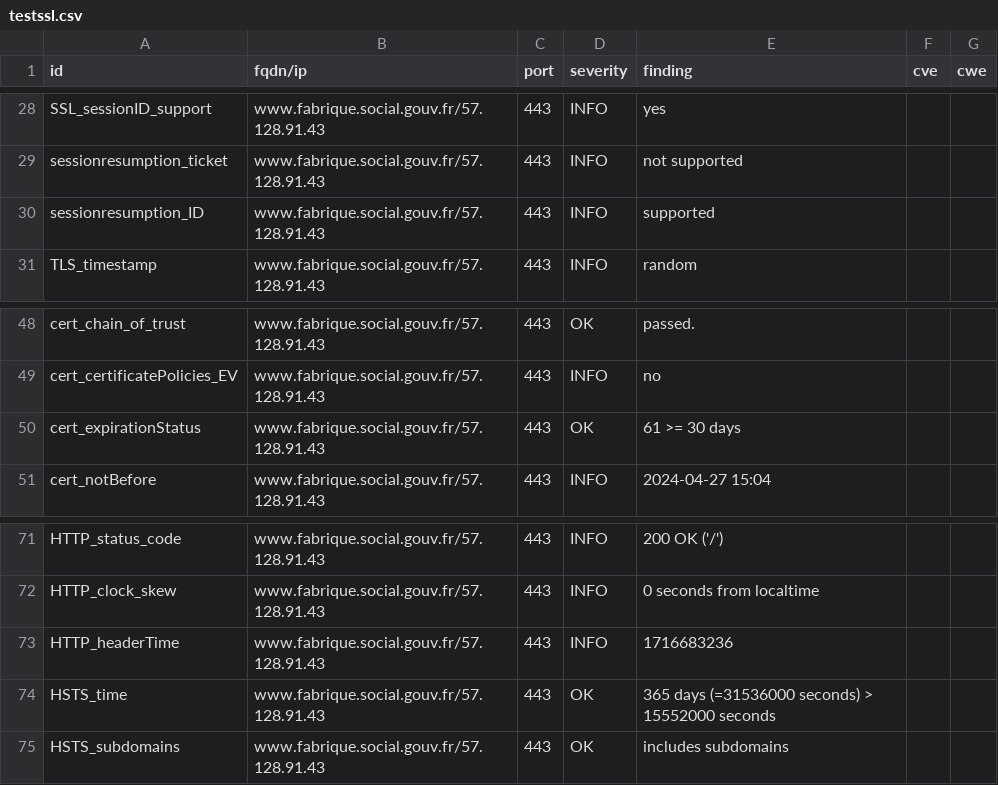
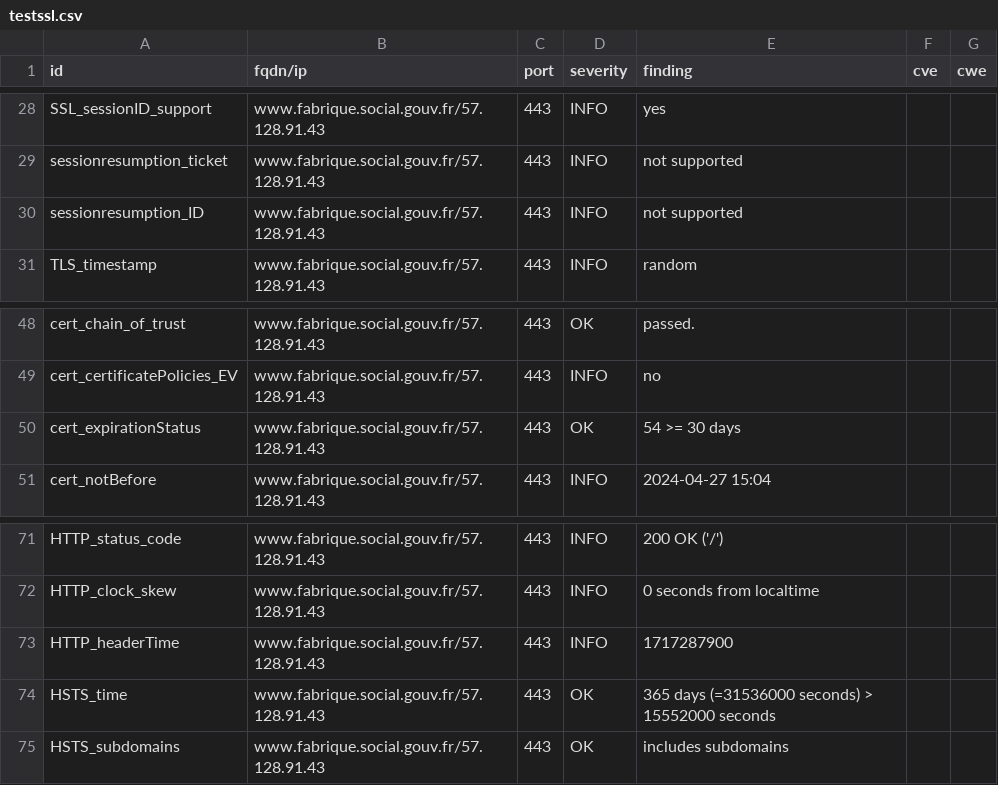
Before and after one commit to vviers/dahslord, a CSV file: results/aHR0cHM6Ly93d3cuZmFicmlxdWUuc29jaWFsLmdvdXYuZnI=/testssl.csv, drawn as a sheet; only a part is shown, gaps mark what is left out.

```diff
--- a/results/aHR0cHM6Ly93d3cuZmFicmlxdWUuc29jaWFsLmdvdXYuZnI=/testssl.csv
+++ b/results/aHR0cHM6Ly93d3cuZmFicmlxdWUuc29jaWFsLmdvdXYuZnI=/testssl.csv
@@ -29,3 +29,3 @@
 "sessionresumption_ticket","www.fabrique.social.gouv.fr/57.128.91.43","443","INFO","not supported","",""
-"sessionresumption_ID","www.fabrique.social.gouv.fr/57.128.91.43","443","INFO","supported","",""
+"sessionresumption_ID","www.fabrique.social.gouv.fr/57.128.91.43","443","INFO","not supported","",""
 "TLS_timestamp","www.fabrique.social.gouv.fr/57.128.91.43","443","INFO","random","",""
@@ -49,3 +49,3 @@
 "cert_certificatePolicies_EV","www.fabrique.social.gouv.fr/57.128.91.43","443","INFO","no","",""
-"cert_expirationStatus","www.fabrique.social.gouv.fr/57.128.91.43","443","OK","61 >= 30 days","",""
+"cert_expirationStatus","www.fabrique.social.gouv.fr/57.128.91.43","443","OK","54 >= 30 days","",""
 "cert_notBefore","www.fabrique.social.gouv.fr/57.128.91.43","443","INFO","2024-04-27 15:04","",""
@@ -72,3 +72,3 @@
 "HTTP_clock_skew","www.fabrique.social.gouv.fr/57.128.91.43","443","INFO","0 seconds from localtime","",""
-"HTTP_headerTime","www.fabrique.social.gouv.fr/57.128.91.43","443","INFO","1716683236","",""
+"HTTP_headerTime","www.fabrique.social.gouv.fr/57.128.91.43","443","INFO","1717287900","",""
 "HSTS_time","www.fabrique.social.gouv.fr/57.128.91.43","443","OK","365 days (=31536000 seconds) > 15552000 seconds","",""
```
Also changed, not shown: 14 other files.
